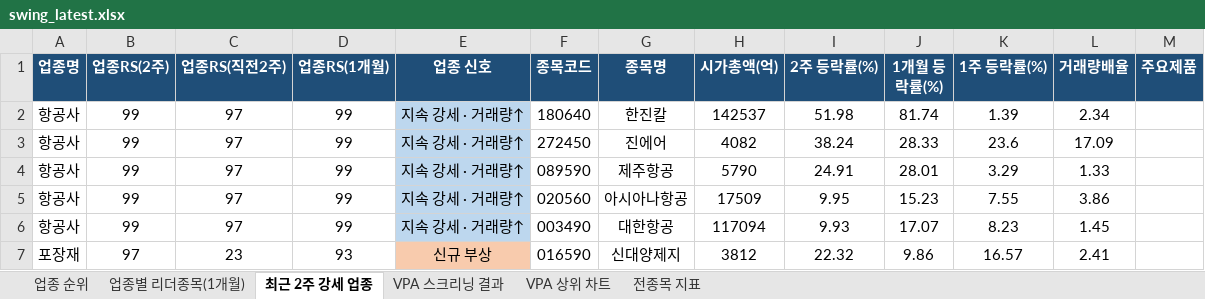
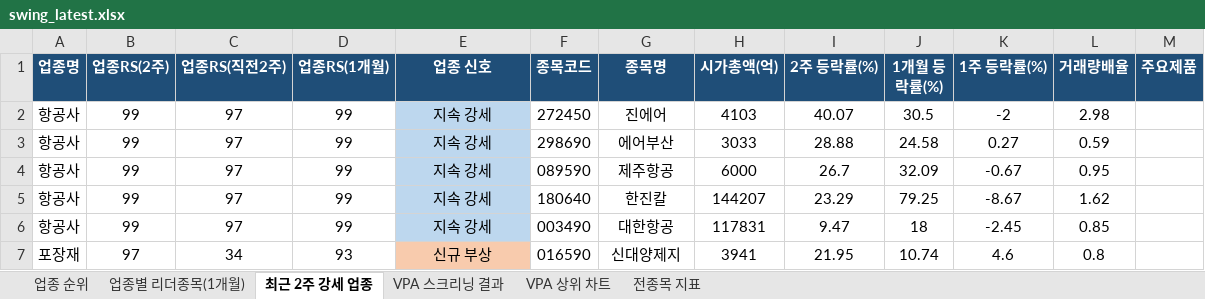
Before and after one commit to gopkh0129/stock, an Excel workbook: docs/data/swing_latest.xlsx, sheet 최근 2주 강세 업종, drawn as a sheet; only a part is shown; values as stored, in another font and other column widths than the file's, no borders; removed rows and columns are numbered as before the commit, all else as after; the diff covers the shown part only; the diff names each change by its address in the sheet, - before the commit and + after, or states it on an @@ line.

```diff
--- a/docs/data/swing_latest.xlsx (sheet 최근 2주 강세 업종)
+++ b/docs/data/swing_latest.xlsx (sheet 최근 2주 강세 업종)
-row 2: 항공사 | 99 | 97 | 99 | 지속 강세 · 거래량↑ | 180640 | 한진칼 | 142537 | 51.98 | 81.74 | 1.39 | 2.34
-E2 (업종 신호): 지속 강세 · 거래량↑
+E2 (업종 신호): 지속 강세
-H2 (시가총액(억)): 4082
+H2 (시가총액(억)): 4103
-I2 (2주 등락률(%)): 38.24
+I2 (2주 등락률(%)): 40.07
-J2 (1개월 등락률(%)): 28.33
+J2 (1개월 등락률(%)): 30.5
-K2 (1주 등락률(%)): 23.6
+K2 (1주 등락률(%)): -2
-L2 (거래량배율): 17.09
+L2 (거래량배율): 2.98
+row 3: 항공사 | 99 | 97 | 99 | 지속 강세 | 298690 | 에어부산 | 3033 | 28.88 | 24.58 | 0.27 | 0.59
-E4:E6 (업종 신호): 지속 강세 · 거래량↑
+E4:E6 (업종 신호): 지속 강세
-H4 (시가총액(억)): 5790
+H4 (시가총액(억)): 6000
-I4 (2주 등락률(%)): 24.91
+I4 (2주 등락률(%)): 26.7
-J4 (1개월 등락률(%)): 28.01
+J4 (1개월 등락률(%)): 32.09
-K4 (1주 등락률(%)): 3.29
+K4 (1주 등락률(%)): -0.67
-L4 (거래량배율): 1.33
+L4 (거래량배율): 0.95
-F5 (종목코드): 020560
+F5 (종목코드): 180640
-G5 (종목명): 아시아나항공
+G5 (종목명): 한진칼
-H5 (시가총액(억)): 17509
+H5 (시가총액(억)): 144207
-I5 (2주 등락률(%)): 9.95
+I5 (2주 등락률(%)): 23.29
-J5 (1개월 등락률(%)): 15.23
+J5 (1개월 등락률(%)): 79.25
-K5 (1주 등락률(%)): 7.55
+K5 (1주 등락률(%)): -8.67
-L5 (거래량배율): 3.86
+L5 (거래량배율): 1.62
-H6 (시가총액(억)): 117094
+H6 (시가총액(억)): 117831
-I6 (2주 등락률(%)): 9.93
+I6 (2주 등락률(%)): 9.47
-J6 (1개월 등락률(%)): 17.07
+J6 (1개월 등락률(%)): 18
-K6 (1주 등락률(%)): 8.23
+K6 (1주 등락률(%)): -2.45
-L6 (거래량배율): 1.45
+L6 (거래량배율): 0.85
-C7 (업종RS(직전2주)): 23
+C7 (업종RS(직전2주)): 34
-H7 (시가총액(억)): 3812
+H7 (시가총액(억)): 3941
-I7 (2주 등락률(%)): 22.32
+I7 (2주 등락률(%)): 21.95
-J7 (1개월 등락률(%)): 9.86
+J7 (1개월 등락률(%)): 10.74
-K7 (1주 등락률(%)): 16.57
+K7 (1주 등락률(%)): 4.6
-L7 (거래량배율): 2.41
+L7 (거래량배율): 0.8
```
Also changed, not shown: 27 added rows, 27 removed rows, 80 edited cells and cell formats elsewhere in this sheet, sheet 전종목 지표, sheet 업종 순위, sheet 업종별 리더종목(1개월), sheet VPA 스크리닝 결과, charts or pictures, 1 other file.
